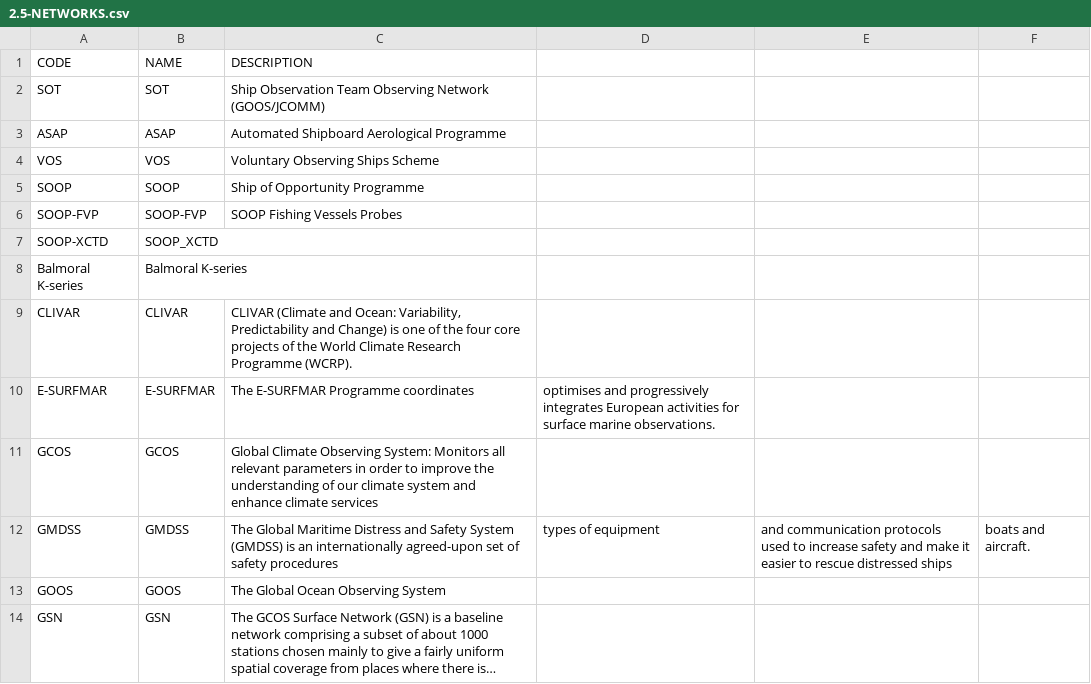
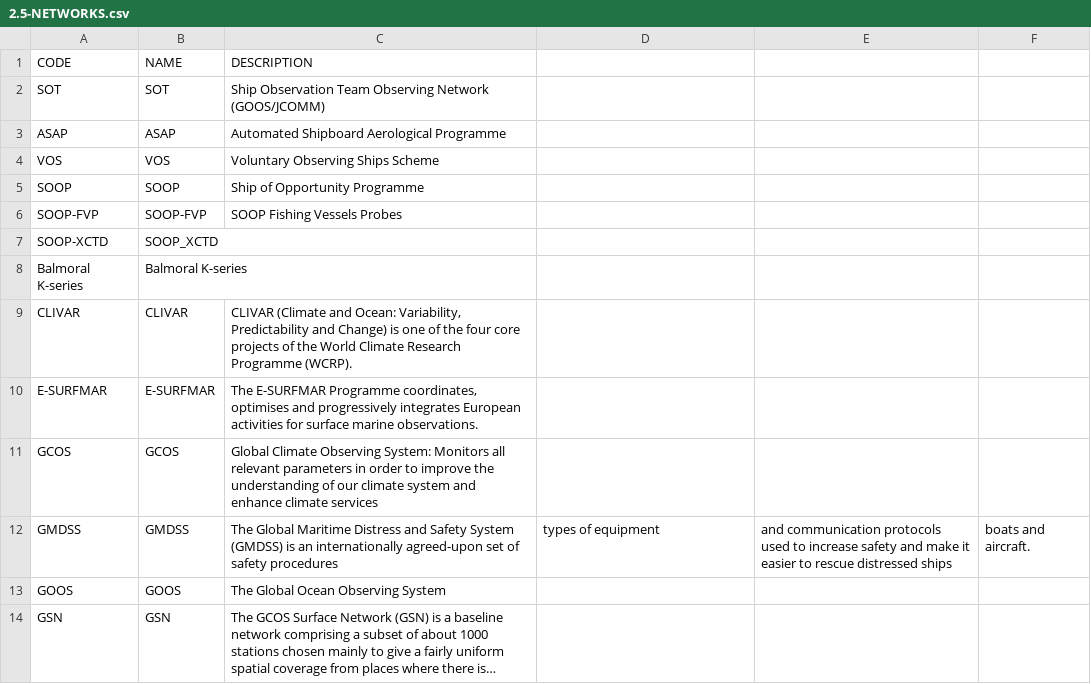
Before and after one commit to OceanOPS/sot-metadata, a CSV file: tables/2.5-NETWORKS.csv, drawn as a sheet; only a part is shown; long unchanged cells end in ….

Commit message:
Update 2.5-NETWORKS.csv

```diff
--- a/tables/2.5-NETWORKS.csv
+++ b/tables/2.5-NETWORKS.csv
@@ -9,3 +9,3 @@ Balmoral K-series,Balmoral K-series,
 CLIVAR,CLIVAR,"CLIVAR (Climate and Ocean: Variability, Predictability and Change) is one of the four core projects of the World Climate Research Programme (WCRP)."
-E-SURFMAR,E-SURFMAR,The E-SURFMAR Programme coordinates, optimises and progressively integrates European activities for surface marine observations.
+E-SURFMAR,E-SURFMAR,"The E-SURFMAR Programme coordinates, optimises and progressively integrates European activities for surface marine observations."
 GCOS,GCOS,Global Climate Observing System: Monitors all relevant parameters in order to improve the understanding of our climate system and enhance climate services
```
